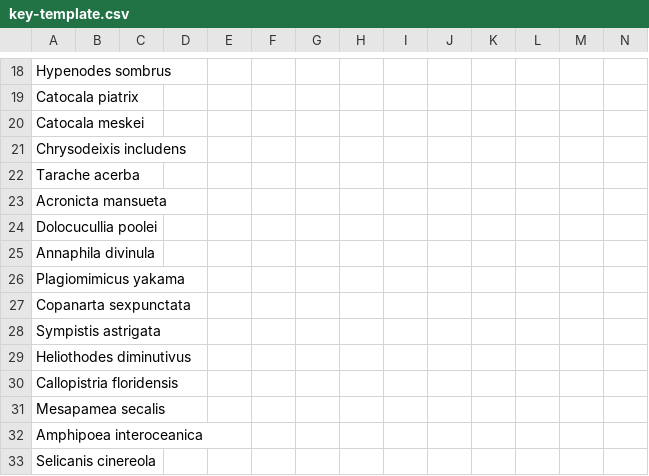
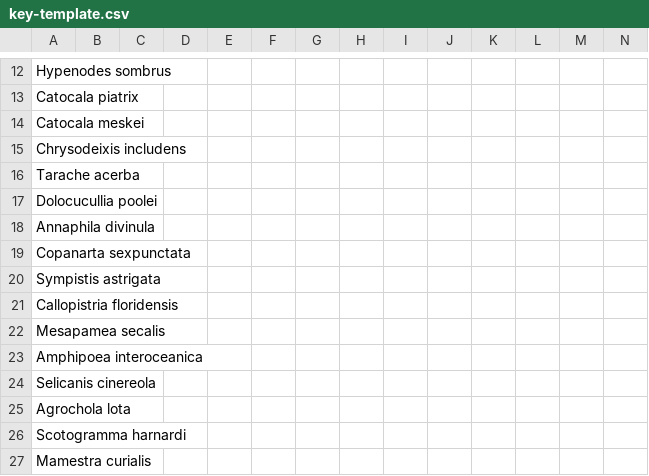
Before and after one commit to pnwinsects/pnwmoths, a CSV file: data/key-template.csv, drawn as a sheet; only a part is shown, gaps mark what is left out; the shorter side is filled out with more unchanged rows; rows hold the shown columns only; the diff covers the shown part only; the diff names each change by its address in the sheet, - before the commit and + after, or states it on an @@ line.

```diff
--- a/data/key-template.csv
+++ b/data/key-template.csv
-row 23: Acronicta mansueta
-row 26: Plagiomimicus yakama
-row 29: Heliothodes diminutivus
```
Also changed, not shown: 9 removed rows elsewhere in this file, data/species-synonyms.csv, 16 other files.
